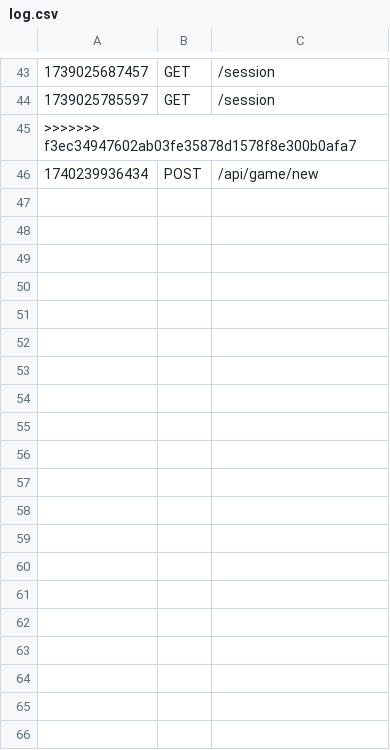
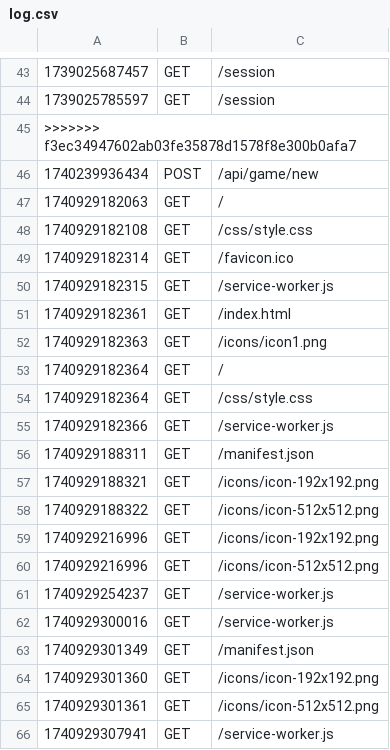
Before and after one commit to Croks420/demo25, a CSV file: logs/log.csv, drawn as a sheet; only a part is shown, gaps mark what is left out; the diff covers the shown part only; the diff names each change by its address in the sheet, - before the commit and + after, or states it on an @@ line.

```diff
--- a/logs/log.csv
+++ b/logs/log.csv
+row 47: 1740929182063 | GET | /
+row 48: 1740929182108 | GET | /css/style.css
+row 49: 1740929182314 | GET | /favicon.ico
+row 50: 1740929182315 | GET | /service-worker.js
+row 51: 1740929182361 | GET | /index.html
+row 52: 1740929182363 | GET | /icons/icon1.png
+row 53: 1740929182364 | GET | /
+row 54: 1740929182364 | GET | /css/style.css
+row 55: 1740929182366 | GET | /service-worker.js
+row 56: 1740929188311 | GET | /manifest.json
+row 57: 1740929188321 | GET | /icons/icon-192x192.png
+row 58: 1740929188322 | GET | /icons/icon-512x512.png
+row 59: 1740929216996 | GET | /icons/icon-192x192.png
+row 60: 1740929216996 | GET | /icons/icon-512x512.png
+row 61: 1740929254237 | GET | /service-worker.js
+row 62: 1740929300016 | GET | /service-worker.js
+row 63: 1740929301349 | GET | /manifest.json
+row 64: 1740929301360 | GET | /icons/icon-192x192.png
+row 65: 1740929301361 | GET | /icons/icon-512x512.png
+row 66: 1740929307941 | GET | /service-worker.js
```
Also changed, not shown: 37 added rows elsewhere in this file, 5 other files.
